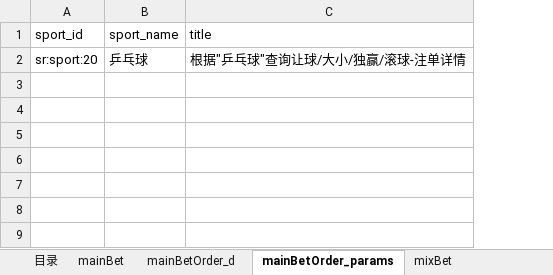
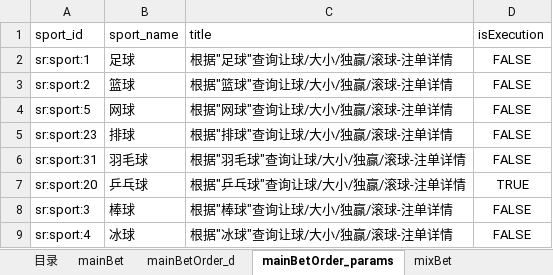
Before and after one commit to HuangChaoYangy/BfLibrary, an Excel workbook: test_data/总投注-测试用例.xlsx, sheet mainBetOrder_params, drawn as a sheet; values as stored, in another font and other column widths than the file's, no borders; addresses are those after the commit; the diff names each change by its address in the sheet, - before the commit and + after, or states it on an @@ line.

```diff
--- a/test_data/总投注-测试用例.xlsx (sheet mainBetOrder_params)
+++ b/test_data/总投注-测试用例.xlsx (sheet mainBetOrder_params)
+column D (isExecution), row 7: TRUE
+row 2: sr:sport:1 | 足球 | 根据"足球"查询让球/大小/独赢/滚球-注单详情 | FALSE
+row 3: sr:sport:2 | 篮球 | 根据"篮球"查询让球/大小/独赢/滚球-注单详情 | FALSE
+row 4: sr:sport:5 | 网球 | 根据"网球"查询让球/大小/独赢/滚球-注单详情 | FALSE
+row 5: sr:sport:23 | 排球 | 根据"排球"查询让球/大小/独赢/滚球-注单详情 | FALSE
+row 6: sr:sport:31 | 羽毛球 | 根据"羽毛球"查询让球/大小/独赢/滚球-注单详情 | FALSE
+row 8: sr:sport:3 | 棒球 | 根据"棒球"查询让球/大小/独赢/滚球-注单详情 | FALSE
+row 9: sr:sport:4 | 冰球 | 根据"冰球"查询让球/大小/独赢/滚球-注单详情 | FALSE
```
Also changed, not shown: sheet 目录, sheet mixBet, 2 other files.
